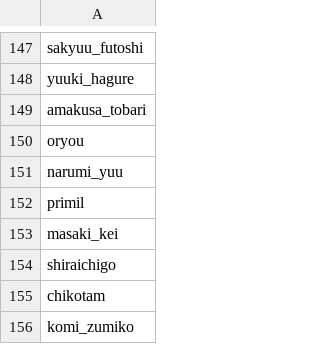
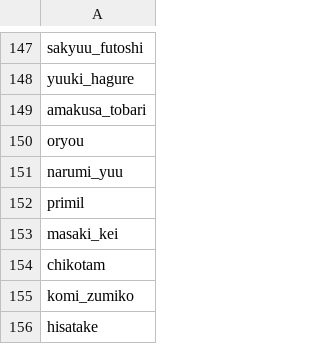
Before and after one commit to Zhirong641/PythonScripts, a CSV file: csv/artist_hitomi.csv, drawn as a sheet; only a part is shown, gaps mark what is left out; the shorter side is filled out with more unchanged rows.

Commit message:
Update artist CSV files and filter lists
- Modified artist_hitomi.csv with latest data
- Added new artists_other.csv file
- Updated exclude_danbooru_artists.txt filter list

```diff
--- a/csv/artist_hitomi.csv
+++ b/csv/artist_hitomi.csv
@@ -153,3 +153,2 @@ primil
 masaki_kei
-shiraichigo
 chikotam
```
Also changed, not shown: 2 other files.
